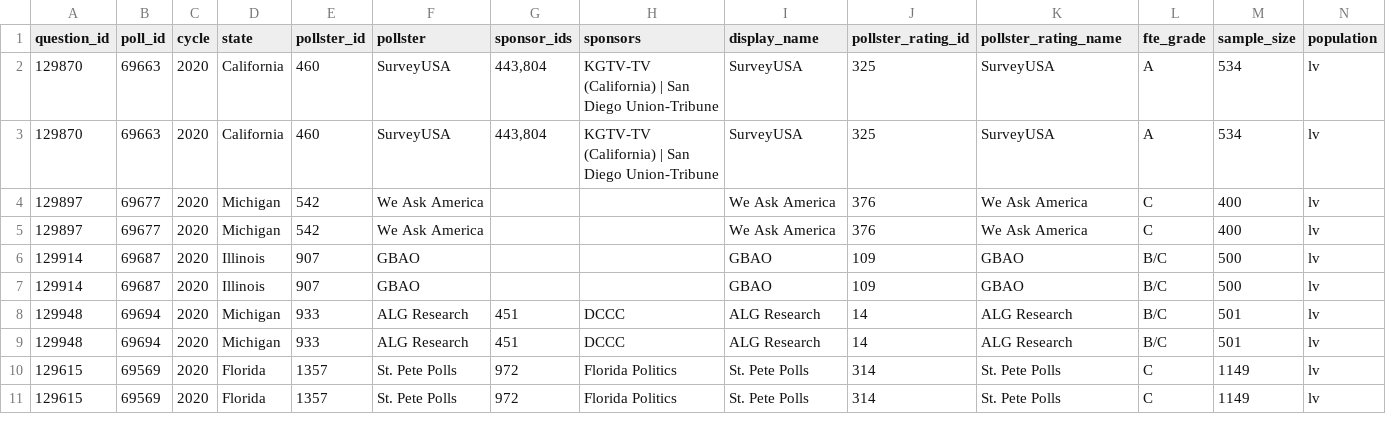
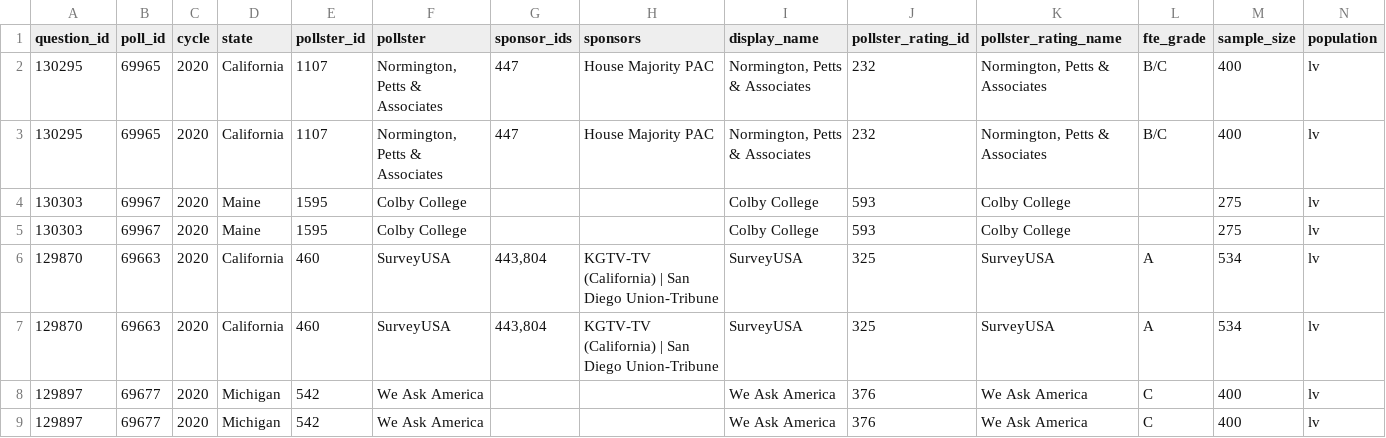
Before and after one commit to simonw/fivethirtyeight-polls, a CSV file: house_polls.csv, drawn as a sheet; only a part is shown; the shorter side is filled out with more unchanged rows; rows hold the shown columns only; the diff names each change by its address in the sheet, - before the commit and + after, or states it on an @@ line.

```diff
--- a/house_polls.csv
+++ b/house_polls.csv
+row 2: 130295 | 69965 | 2020 | California | 1107 | Normington, Petts & Associates | 447 | House Majority PAC | Normington, Petts & Associates | 232 | Normington, Petts & Associates | B/C | 400 | lv
+row 3: 130295 | 69965 | 2020 | California | 1107 | Normington, Petts & Associates | 447 | House Majority PAC | Normington, Petts & Associates | 232 | Normington, Petts & Associates | B/C | 400 | lv
+row 4: 130303 | 69967 | 2020 | Maine | 1595 | Colby College |  |  | Colby College | 593 | Colby College |  | 275 | lv
+row 5: 130303 | 69967 | 2020 | Maine | 1595 | Colby College |  |  | Colby College | 593 | Colby College |  | 275 | lv
```
Also changed, not shown: generic_ballot_polls.csv, 2 other files.
